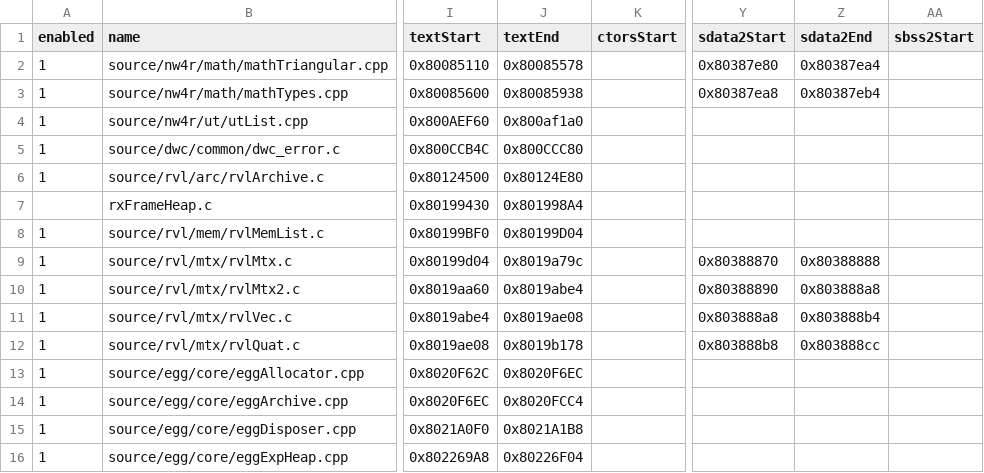
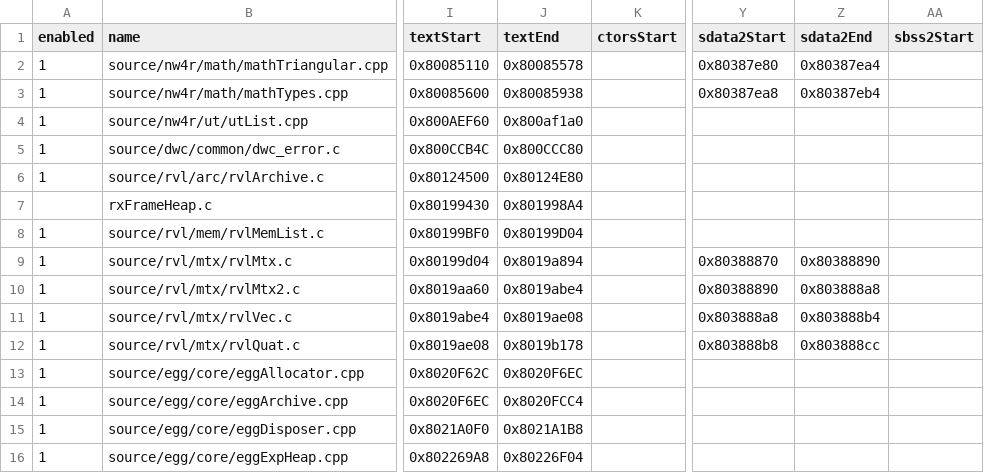
Before and after one commit to riidefi/mkw, a CSV file: pack/dol_slices.csv, drawn as a sheet; only a part is shown, gaps mark what is left out; the diff names each change by its address in the sheet, - before the commit and + after, or states it on an @@ line.

```diff
--- a/pack/dol_slices.csv
+++ b/pack/dol_slices.csv
-J9 (textEnd): 0x8019a79c
+J9 (textEnd): 0x8019a894
-Z9 (sdata2End): 0x80388888
+Z9 (sdata2End): 0x80388890
```
Also changed, not shown: 5 other files.
